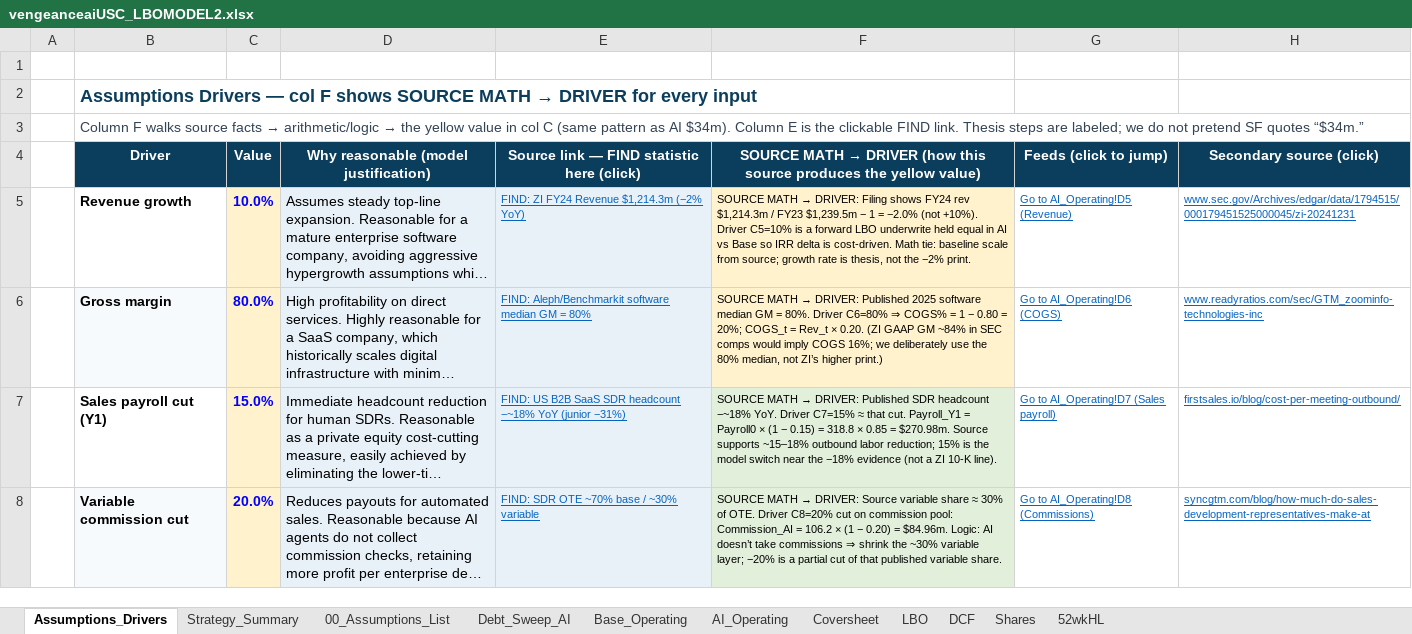
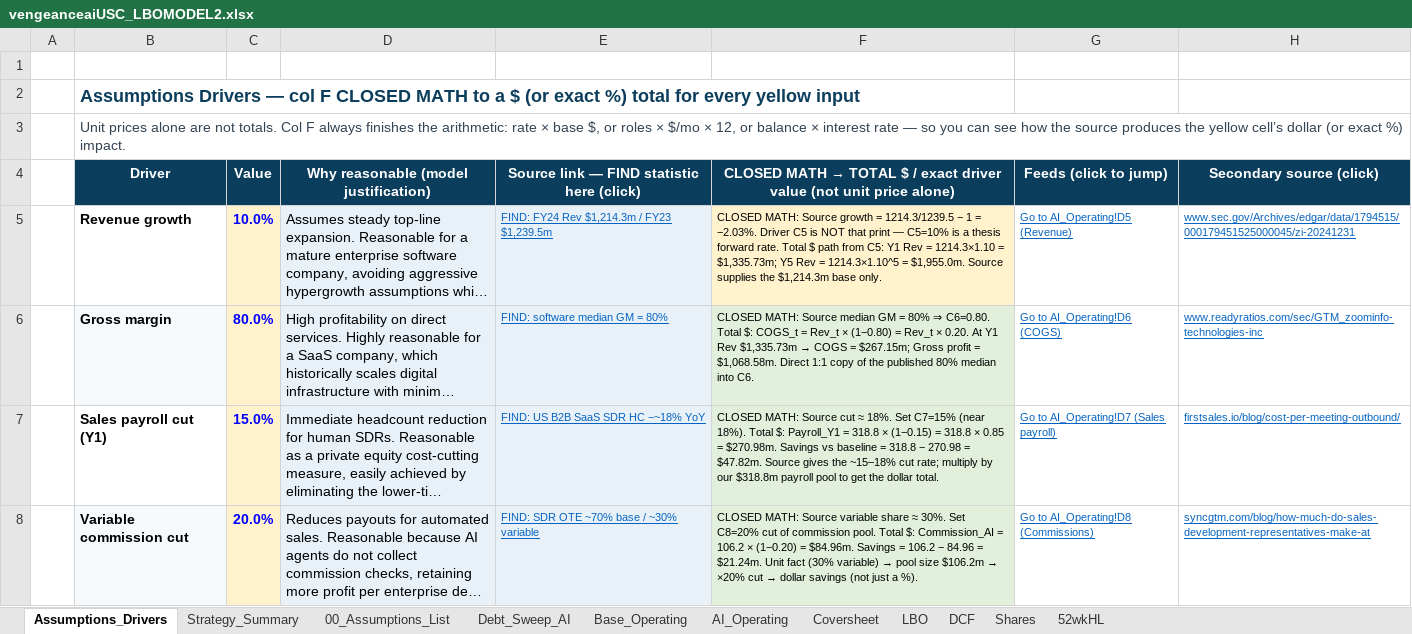
Before and after one commit to vengeanceaiUSC/Rainmaker, an Excel workbook: LBO/output/vengeanceaiUSC_LBOMODEL2.xlsx, sheet Assumptions_Drivers, drawn as a sheet; only a part is shown; long unchanged cells end in …; values as stored, in another font and other column widths than the file's, no borders; the diff covers the shown part only; the diff names each change by its address in the sheet, - before the commit and + after, or states it on an @@ line.

```diff
--- a/LBO/output/vengeanceaiUSC_LBOMODEL2.xlsx (sheet Assumptions_Drivers)
+++ b/LBO/output/vengeanceaiUSC_LBOMODEL2.xlsx (sheet Assumptions_Drivers)
@@ B2 (Driver): …col F shows SOURCE MATH → DRIVER for every input → …col F CLOSED MATH to a $ (or exact %) total for every yellow input @@
@@ B3 (Driver): Column F walks source facts → arithmetic/logic → the yellow value in col C (same pattern as AI $34m). Column E is the clickable FIND link. Thesis steps are labeled; we do not pretend SF quotes “$34m.” → Unit prices alone are not totals. Col F always finishes the arithmetic: rate × base $, or roles × $/mo × 12, or balance × interest rate — so you can see how the source produces the yellow cell’s dollar (or exact %) impact. @@
@@ F4: SOURCE MATH → DRIVER (how this source produces the yellow value) → CLOSED MATH → TOTAL $ / exact driver value (not unit price alone) @@
-E5: FIND: ZI FY24 Revenue $1,214.3m (−2% YoY)
+E5: FIND: FY24 Rev $1,214.3m / FY23 $1,239.5m
@@ F5: SOURCE MATH → DRIVER: Filing shows FY24 rev $1,214.3m / FY23 $1,239.5m − 1 = −2.0% (not +10%). Driver C5=10% is a forward LBO underwrite held equal in AI vs Base so IRR delta is cost-driven. Math tie: baseline scale from source; growth rate is thesis, not the −2% print. → CLOSED MATH: Source growth = 1214.3/1239.5 − 1 = −2.03%. Driver C5 is NOT that print — C5=10% is a thesis forward rate. Total $ path from C5: Y1 Rev = 1214.3×1.10 = $1,335.73m; Y5 Rev = 1214.3×1.10^5 = $1,955.0m. Source supplies the $1,214.3m base only. @@
-E6: FIND: Aleph/Benchmarkit software median GM = 80%
+E6: FIND: software median GM = 80%
@@ F6: SOURCE MATH → DRIVER: Published 2025 software median GM = 80%. Driver C6=80% ⇒ COGS% = 1 − 0.80 = 20%; COGS_t = Rev_t × 0.20. (ZI GAAP GM ~84% in SEC comps would imply COGS 16%; we deliberately use the 80% median, not ZI’s higher print.) → CLOSED MATH: Source median GM = 80% ⇒ C6=0.80. Total $: COGS_t = Rev_t × (1−0.80) = Rev_t × 0.20. At Y1 Rev $1,335.73m → COGS = $267.15m; Gross profit = $1,068.58m. Direct 1:1 copy of the published 80% median into C6. @@
-F6 fill: #FFF2CC
+F6 fill: #E2EFDA
-E7: FIND: US B2B SaaS SDR headcount −~18% YoY (junior −31%)
+E7: FIND: US B2B SaaS SDR HC −~18% YoY
@@ F7: SOURCE MATH → DRIVER: Published SDR headcount −~18% YoY. Driver C7=15% ≈ that cut. Payroll_Y1 = Payroll0 × (1 − 0.15) = 318.8 × 0.85 = $270.98m. Source supports ~15–18% outbound labor reduction; 15% is the model switch near the −18% evidence (not a ZI 10-K line). → CLOSED MATH: Source cut ≈ 18%. Set C7=15% (near 18%). Total $: Payroll_Y1 = 318.8 × (1−0.15) = 318.8 × 0.85 = $270.98m. Savings vs baseline = 318.8 − 270.98 = $47.82m. Source gives the ~15–18% cut rate; multiply by our $318.8m payroll pool to get the dollar total. @@
@@ F8: SOURCE MATH → DRIVER: Source variable share ≈ 30% of OTE. Driver C8=20% cut on commission pool: Commission_AI = 106.2 × (1 − 0.20) = $84.96m. Logic: AI doesn’t take commissions ⇒ shrink the ~30% variable layer; −20% is a partial cut of that published variable share. → CLOSED MATH: Source variable share ≈ 30%. Set C8=20% cut of commission pool. Total $: Commission_AI = 106.2 × (1−0.20) = $84.96m. Savings = 106.2 − 84.96 = $21.24m. Unit fact (30% variable) → pool size $106.2m → ×20% cut → dollar savings (not just a %). @@
```
Also changed, not shown: 1 added row, 1 removed row, 39 edited cells and cell formats elsewhere in this sheet, vengeanceaiUSC_LBOMODEL2.xlsx, 2 other files.
